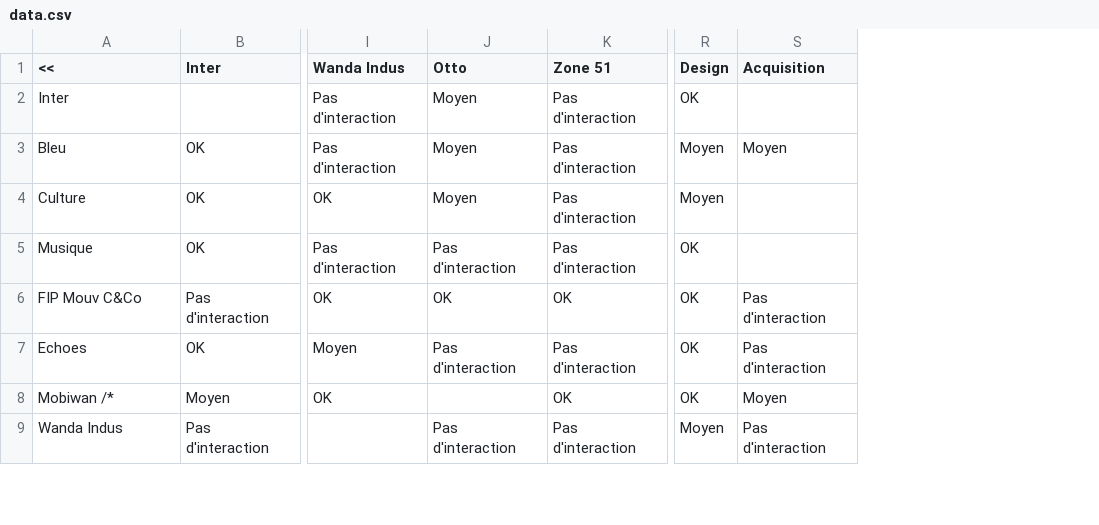
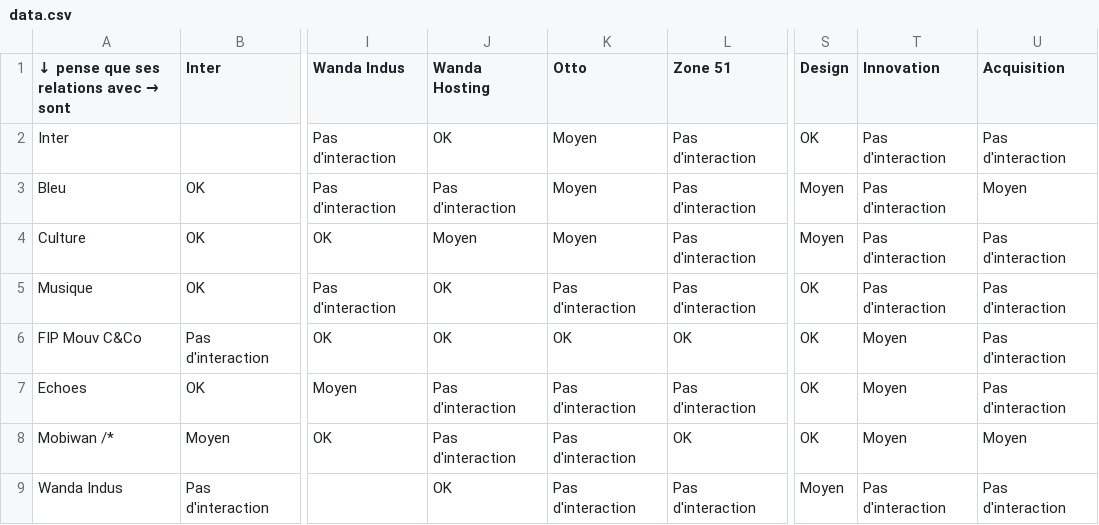
Before and after one commit to jfmou/interactionsGraph, a CSV file: data.csv, drawn as a sheet; only a part is shown, gaps mark what is left out; addresses are those after the commit; the diff covers the shown part only; the diff names each change by its address in the sheet, - before the commit and + after, or states it on an @@ line.

Commit message:
Update data.json

```diff
--- a/data.csv
+++ b/data.csv
+column J (Wanda Hosting), rows 2-9: OK | Pas d'interaction | Moyen | OK | OK | Pas d'interaction | Pas d'interaction | OK
+column T (Innovation), rows 2-9: Pas d'interaction | Pas d'interaction | Pas d'interaction | Pas d'interaction | Moyen | Moyen | Moyen | Pas d'interaction
@@ A1: << → ↓ pense que ses relations avec → sont @@
-U2 (Acquisition): (empty)
+U2 (Acquisition): Pas d'interaction
-U4:U5 (Acquisition): (empty)
+U4:U5 (Acquisition): Pas d'interaction
-K8 (Otto): (empty)
+K8 (Otto): Pas d'interaction
```
Also changed, not shown: 8 added rows and 1 edited cell elsewhere in this file, 2 other files.
